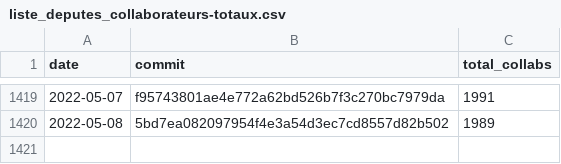
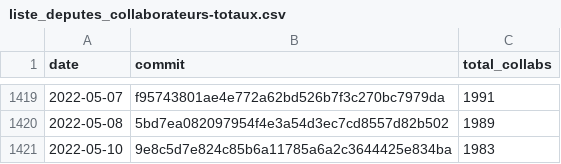
Before and after one commit to regardscitoyens/Collaborateurs-Parlement, a CSV file: data/liste_deputes_collaborateurs-totaux.csv, drawn as a sheet; only a part is shown, gaps mark what is left out.

Commit message:
update totaux

```diff
--- a/data/liste_deputes_collaborateurs-totaux.csv
+++ b/data/liste_deputes_collaborateurs-totaux.csv
@@ -1420 +1420,2 @@ date,commit,total_collabs
 2022-05-08,5bd7ea082097954f4e3a54d3ec7cd8557d82b502,1989
+2022-05-10,9e8c5d7e824c85b6a11785a6a2c3644425e834ba,1983
```
